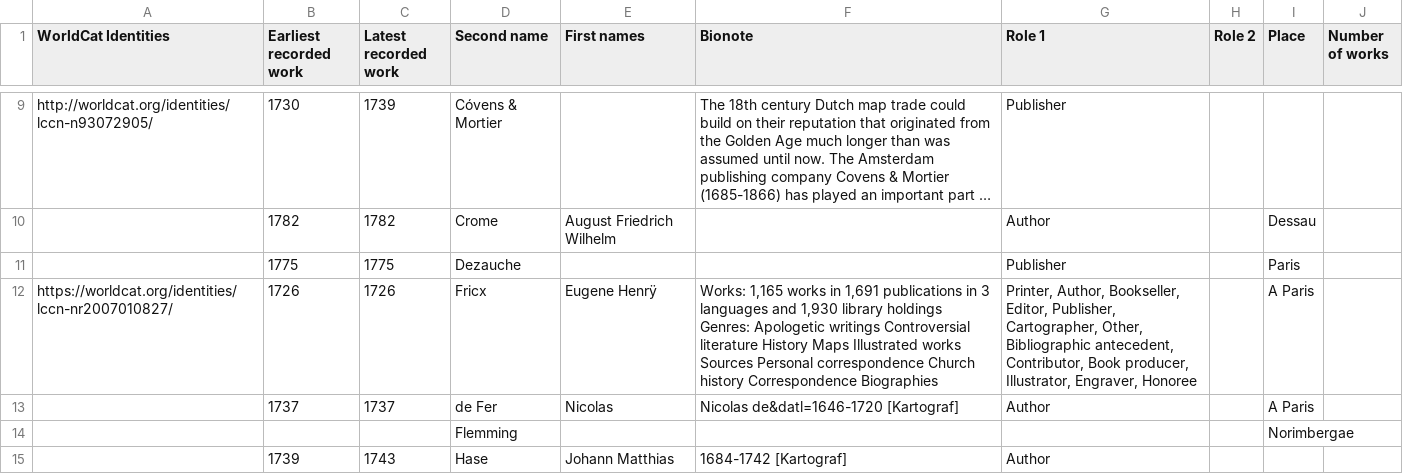
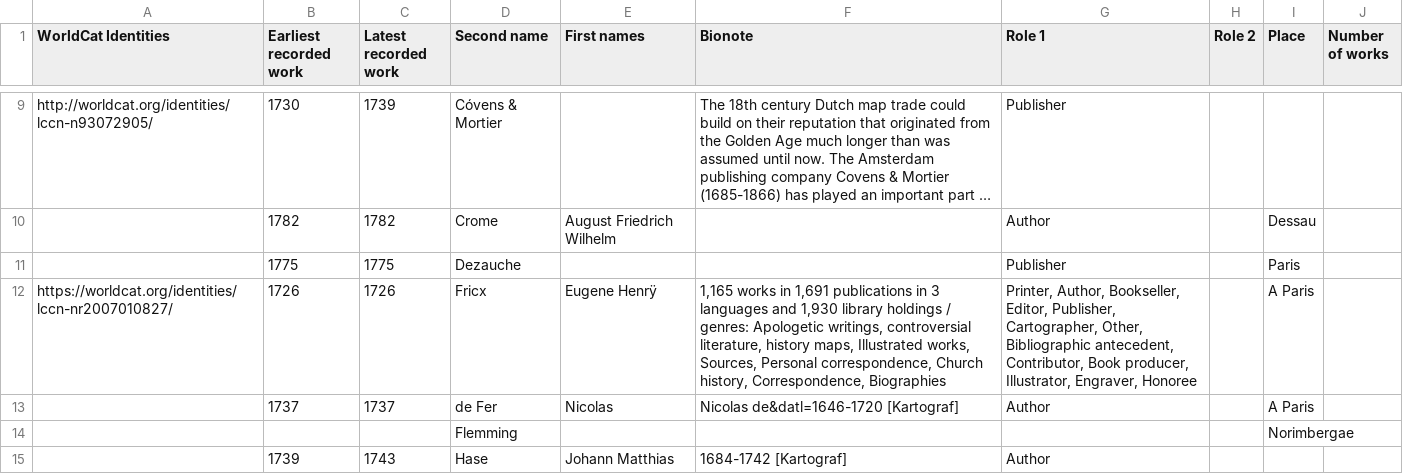
Before and after one commit to MonikaBarget/Insulae, a CSV file: 04_early-modern-mapmakers.csv, drawn as a sheet; only a part is shown, gaps mark what is left out; long unchanged cells end in …; ↵ is a line break in a cell; the diff names each change by its address in the sheet, - before the commit and + after, or states it on an @@ line.

Commit message:
Update 04_early-modern-mapmakers.csv

```diff
--- a/04_early-modern-mapmakers.csv
+++ b/04_early-modern-mapmakers.csv
-F12 (Bionote): Works: 1,165 works in 1,691 publications in 3 languages and 1,930 library holdings ↵ Genres: Apologetic writings Controversial literature History Maps Illustrated works Sources Personal correspondence Church history Correspondence Biographies
+F12 (Bionote): 1,165 works in 1,691 publications in 3 languages and 1,930 library holdings / genres: Apologetic writings, controversial literature, history maps, Illustrated works, Sources, Personal correspondence, Church history, Correspondence, Biographies
```
